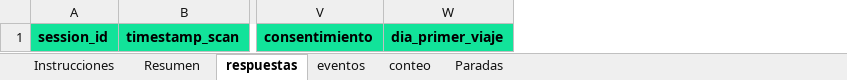
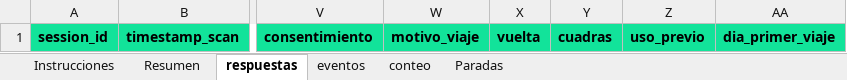
Before and after one commit to ruvu-move/ruvu-move.github.io, an Excel workbook: planilla/RUVU-respuestas.xlsx, sheet respuestas, drawn as a sheet; only a part is shown, gaps mark what is left out; values as stored, in another font and other column widths than the file's, no borders; the diff names each change by its address in the sheet, - before the commit and + after, or states it on an @@ line.

```diff
--- a/planilla/RUVU-respuestas.xlsx (sheet respuestas)
+++ b/planilla/RUVU-respuestas.xlsx (sheet respuestas)
+column W, row 1: motivo_viaje
+column X, row 1: vuelta
+column Y, row 1: cuadras
+column Z, row 1: uso_previo
```
Also changed, not shown: formulas that keep their value, 57 other files.
